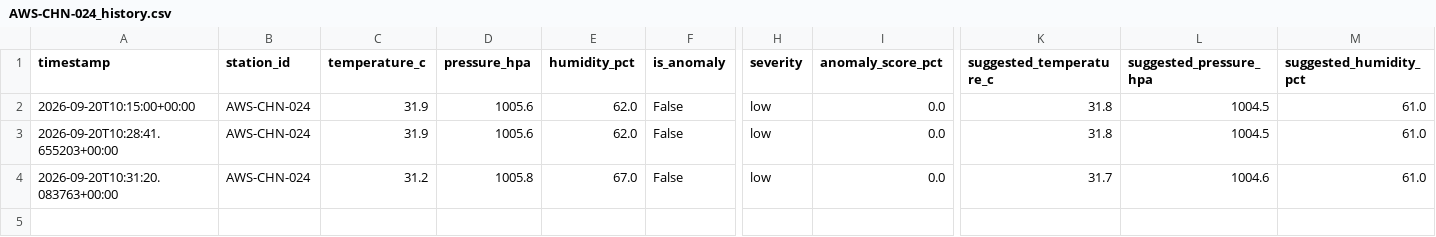
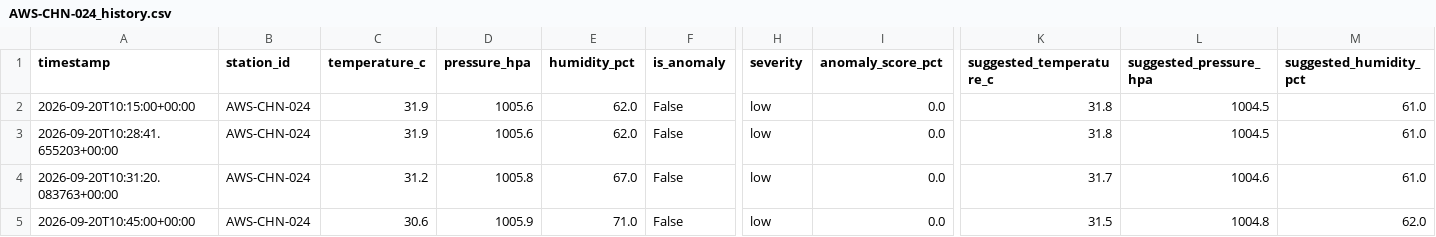
Before and after one commit to inf-pranjal-01/HELL-TO-SKY, a CSV file: data/history/AWS-CHN-024_history.csv, drawn as a sheet; only a part is shown, gaps mark what is left out; rows hold the shown columns only; the diff names each change by its address in the sheet, - before the commit and + after, or states it on an @@ line.

```diff
--- a/data/history/AWS-CHN-024_history.csv
+++ b/data/history/AWS-CHN-024_history.csv
+row 5: 2026-09-20T10:45:00+00:00 | AWS-CHN-024 | 30.6 | 1005.9 | 71.0 | False | low | 0.0 | 31.5 | 1004.8 | 62.0
```
Also changed, not shown: data/history/AWS-CHN-101_history.csv, data/history/AWS-CHN-102_history.csv, 30 other files.
